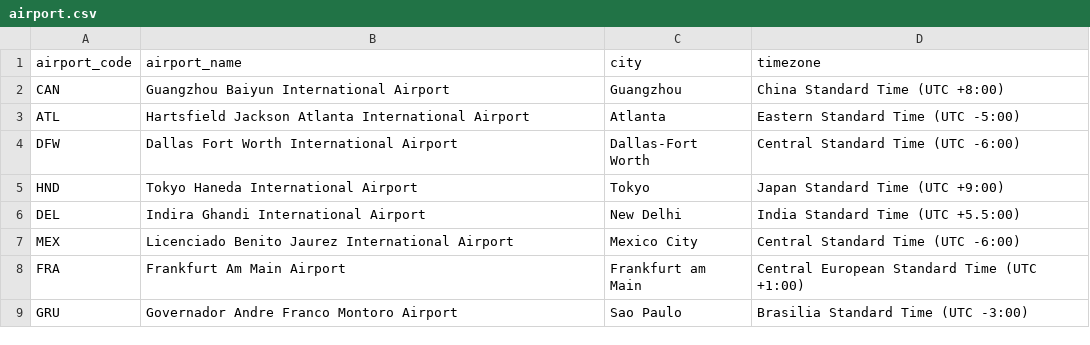
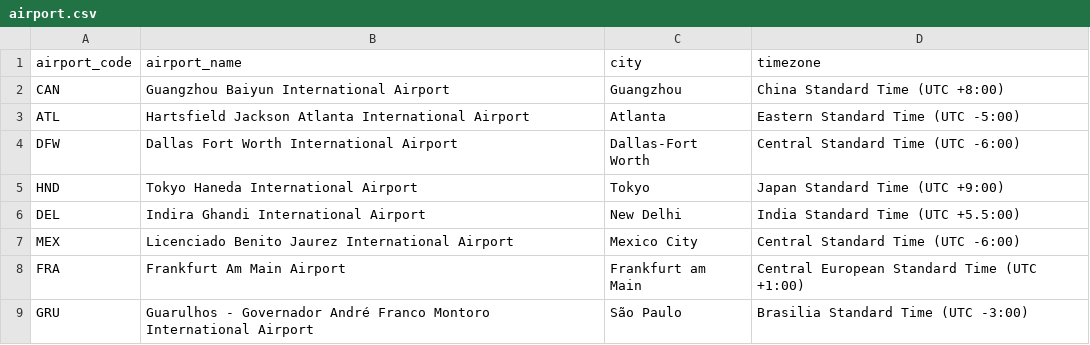
Before and after one commit to tuantrann/3380Team, a CSV file: data/airport.csv, drawn as a sheet; the diff names each change by its address in the sheet, - before the commit and + after, or states it on an @@ line.

```diff
--- a/data/airport.csv
+++ b/data/airport.csv
-B9 (airport_name): Governador Andre Franco Montoro Airport
+B9 (airport_name): Guarulhos - Governador André Franco Montoro International Airport
-C9 (city): Sao Paulo
+C9 (city): São Paulo
```
Also changed, not shown: data/aircraft_info.csv, data/crew_member.csv, 3 other files.
